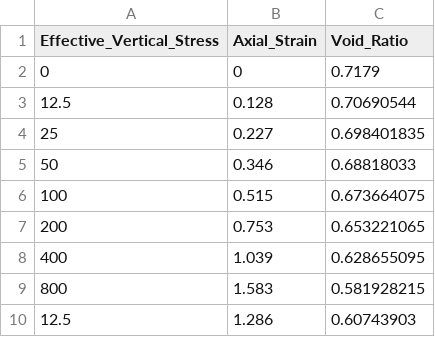
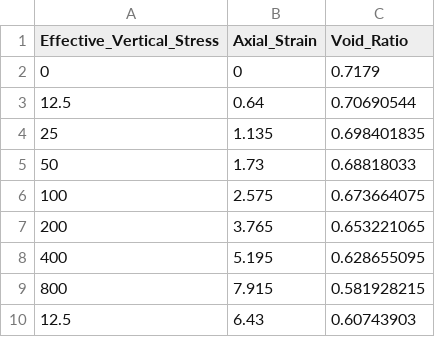
Before and after one commit to mbialek11/naprezenia, a CSV file: dane12.1.csv, drawn as a sheet.

Commit message:
Update dane12.1.csv

```diff
--- a/dane12.1.csv
+++ b/dane12.1.csv
@@ -2,9 +2,9 @@ Effective_Vertical_Stress,Axial_Strain,Void_Ratio
 0,0,0.7179
-12.5,0.128,0.70690544
-25,0.227,0.698401835
-50,0.346,0.68818033
-100,0.515,0.673664075
-200,0.753,0.653221065
-400,1.039,0.628655095
-800,1.583,0.581928215
-12.5,1.286,0.60743903
+12.5,0.64,0.70690544
+25,1.135,0.698401835
+50,1.73,0.68818033
+100,2.575,0.673664075
+200,3.765,0.653221065
+400,5.195,0.628655095
+800,7.915,0.581928215
+12.5,6.43,0.60743903
```
